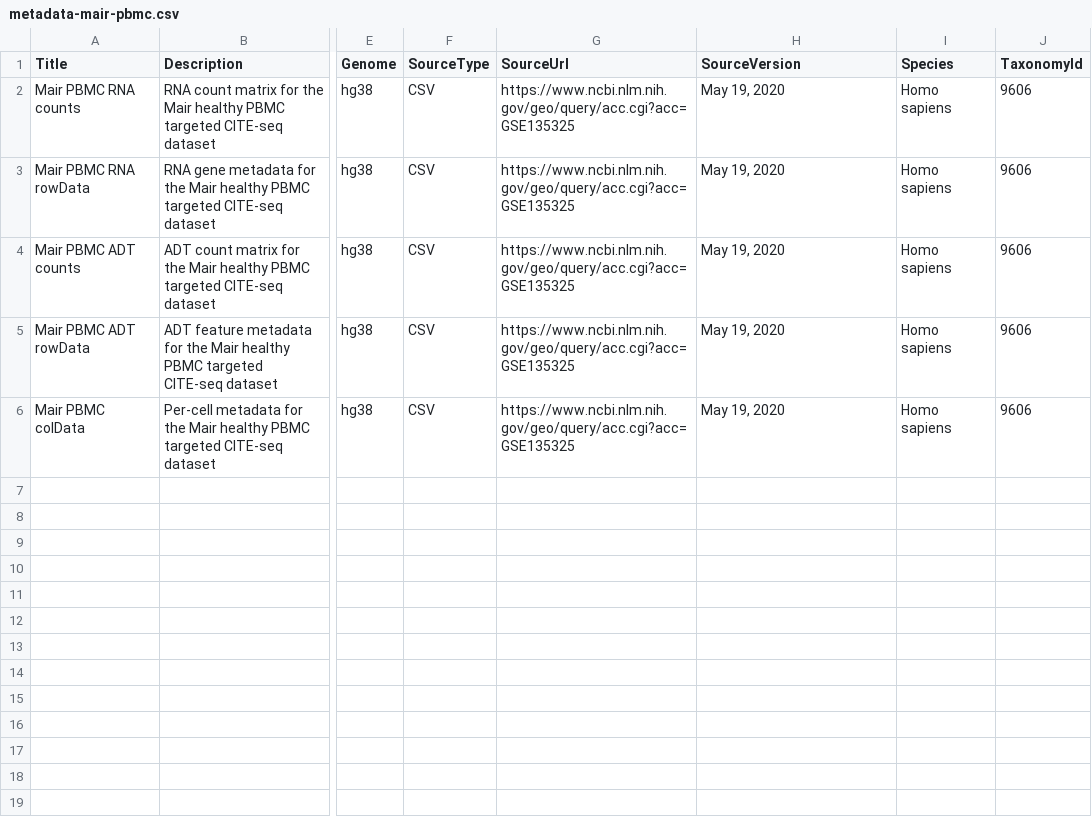
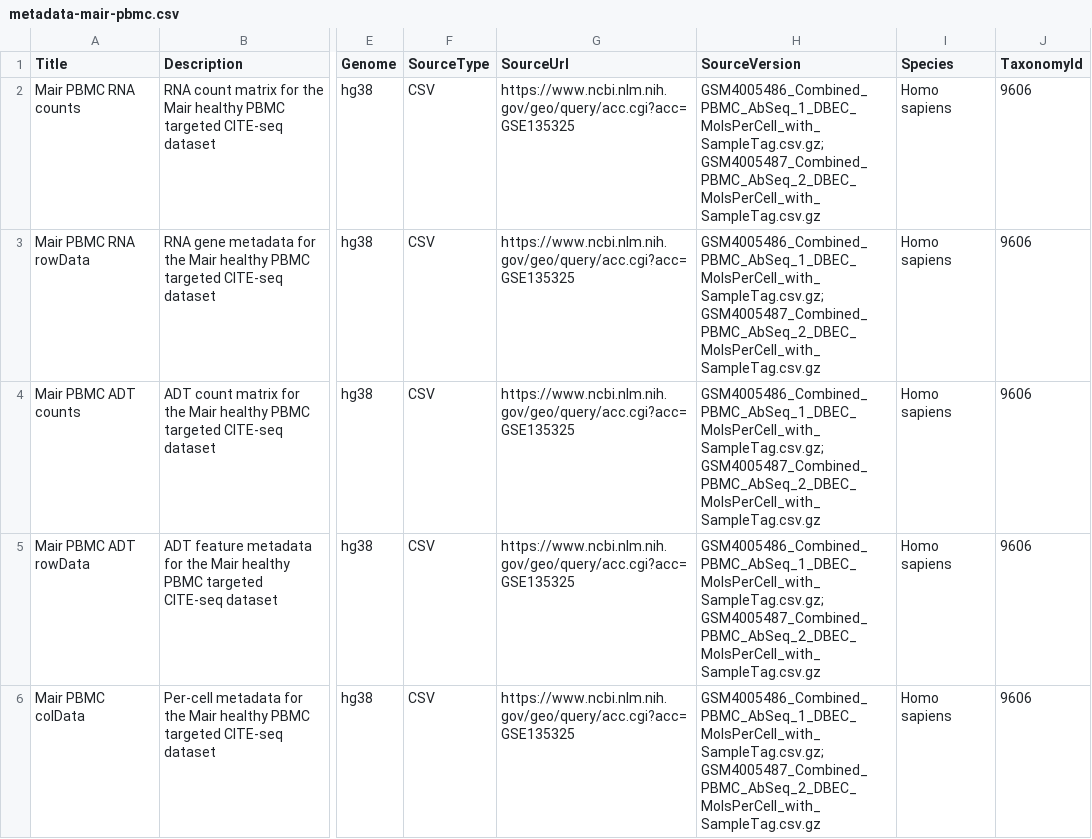
Before and after one commit to LTLA/scRNAseq, a CSV file: inst/extdata/2.4.0/metadata-mair-pbmc.csv, drawn as a sheet; only a part is shown, gaps mark what is left out; the diff names each change by its address in the sheet, - before the commit and + after, or states it on an @@ line.

Commit message:
Metadata fix for Mair PBMC source version.

```diff
--- a/inst/extdata/2.4.0/metadata-mair-pbmc.csv
+++ b/inst/extdata/2.4.0/metadata-mair-pbmc.csv
-H2:H6 (SourceVersion): May 19, 2020
+H2:H6 (SourceVersion): GSM4005486_Combined_PBMC_AbSeq_1_DBEC_MolsPerCell_with_SampleTag.csv.gz;GSM4005487_Combined_PBMC_AbSeq_2_DBEC_MolsPerCell_with_SampleTag.csv.gz
```
Also changed, not shown: 1 other file.
